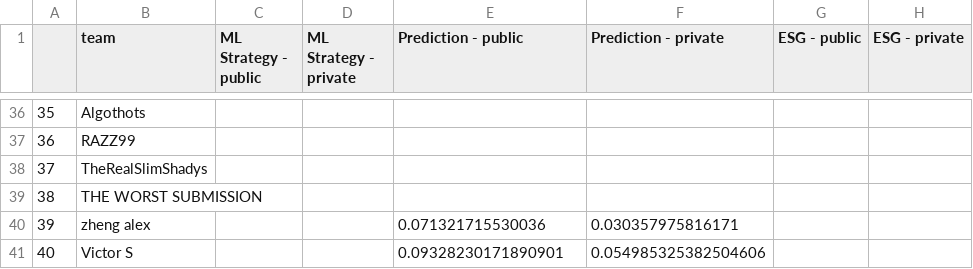
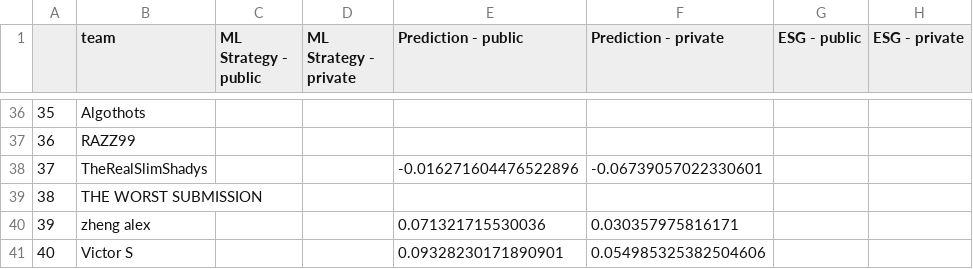
Before and after one commit to algotradingsoc/leaderboard, a CSV file: result.csv, drawn as a sheet; only a part is shown, gaps mark what is left out; the diff names each change by its address in the sheet, - before the commit and + after, or states it on an @@ line.

Commit message:
Update result.csv

```diff
--- a/result.csv
+++ b/result.csv
-E38 (Prediction - public): (empty)
+E38 (Prediction - public): -0.016271604476522896
-F38 (Prediction - private): (empty)
+F38 (Prediction - private): -0.06739057022330601
```
